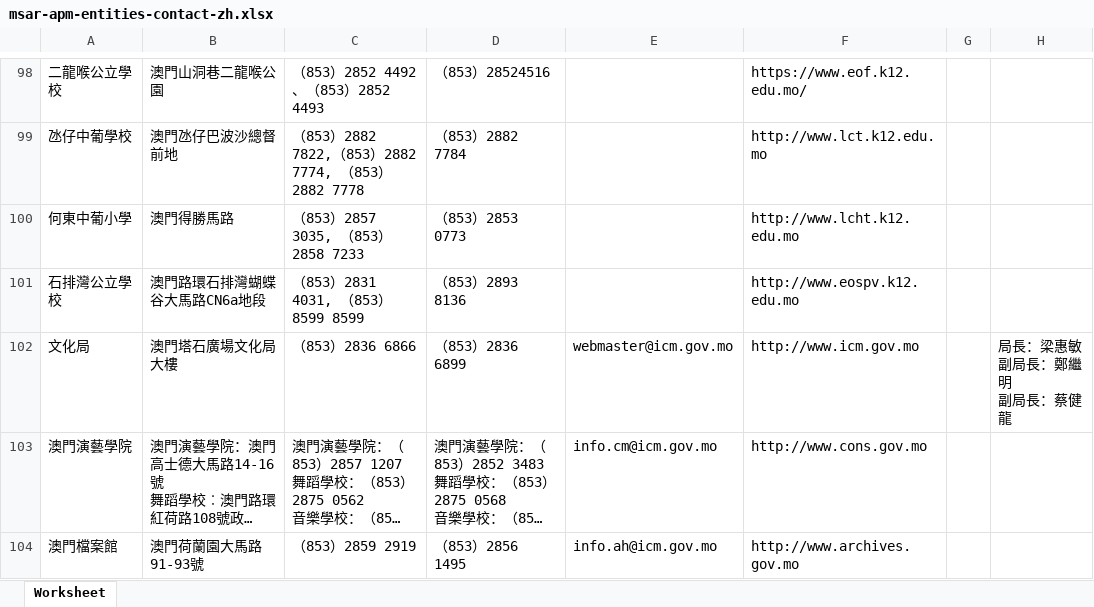
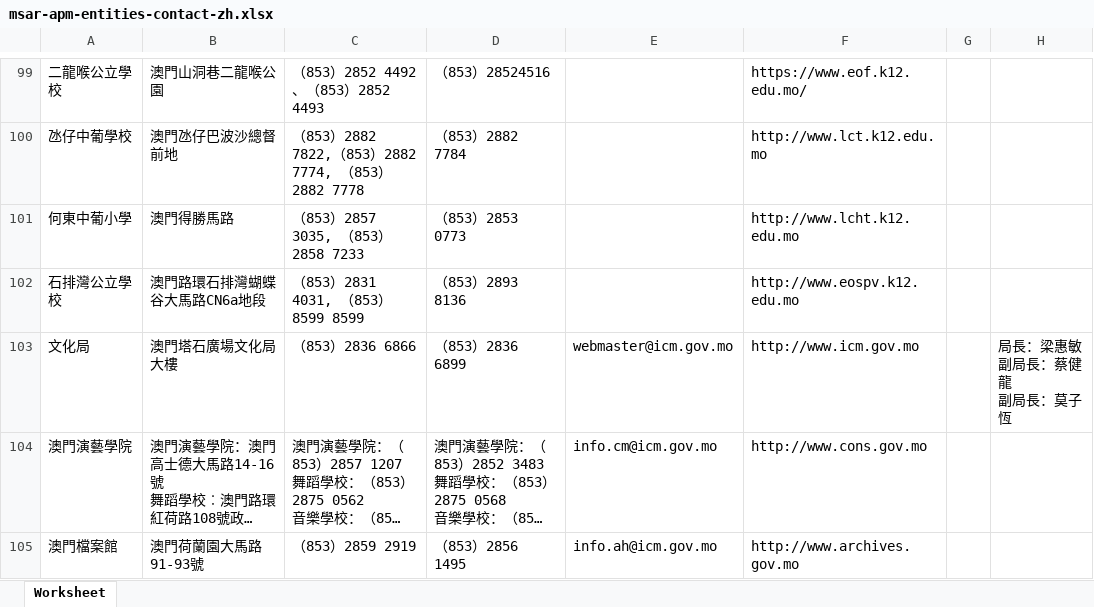
Before and after one commit to ronlam1981/macau-gov-directory, an Excel workbook: Rawdata/msar-apm-entities-contact-zh.xlsx, sheet Worksheet, drawn as a sheet; only a part is shown, gaps mark what is left out; long unchanged cells end in …; values as stored, in another font and other column widths than the file's, no borders; addresses are those after the commit; ↵ is a line break in a cell; the diff covers the shown part only; the diff names each change by its address in the sheet, - before the commit and + after, or states it on an @@ line.

```diff
--- a/Rawdata/msar-apm-entities-contact-zh.xlsx (sheet Worksheet)
+++ b/Rawdata/msar-apm-entities-contact-zh.xlsx (sheet Worksheet)
-H103: 局長：梁惠敏 ↵ 副局長：鄭繼明 ↵ 副局長：蔡健龍
+H103: 局長：梁惠敏 ↵ 副局長：蔡健龍 ↵ 副局長：莫子恆
```
Also changed, not shown: 2 added rows, 4 removed rows and 22 edited cells elsewhere in this sheet, Rawdata/comissoes.xlsx, 1 other file.
